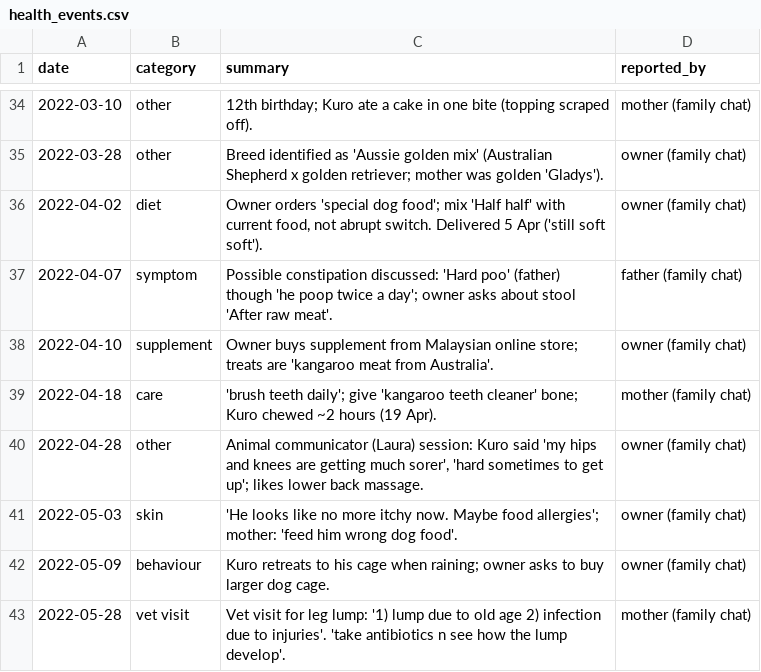
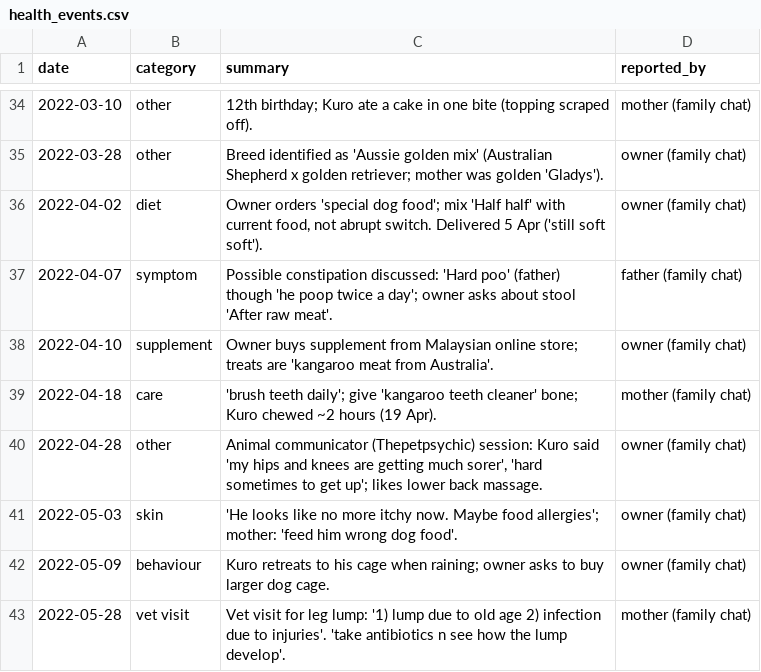
Before and after one commit to nghuixin/os-kuro-archives, a CSV file: data/processed/clinical/health_events.csv, drawn as a sheet; only a part is shown, gaps mark what is left out.

```diff
--- a/data/processed/clinical/health_events.csv
+++ b/data/processed/clinical/health_events.csv
@@ -39,3 +39,3 @@
 "2022-04-18","care","'brush teeth daily'; give 'kangaroo teeth cleaner' bone; Kuro chewed ~2 hours (19 Apr).","mother (family chat)"
-"2022-04-28","other","Animal communicator (Laura) session: Kuro said 'my hips and knees are getting much sorer', 'hard sometimes to get up'; likes lower back massage.","owner (family chat)"
+"2022-04-28","other","Animal communicator (Thepetpsychic) session: Kuro said 'my hips and knees are getting much sorer', 'hard sometimes to get up'; likes lower back massage.","owner (family chat)"
 "2022-05-03","skin","'He looks like no more itchy now. Maybe food allergies'; mother: 'feed him wrong dog food'.","owner (family chat)"
```
Also changed, not shown: data/processed/clinical/providers.csv, 10 other files.
